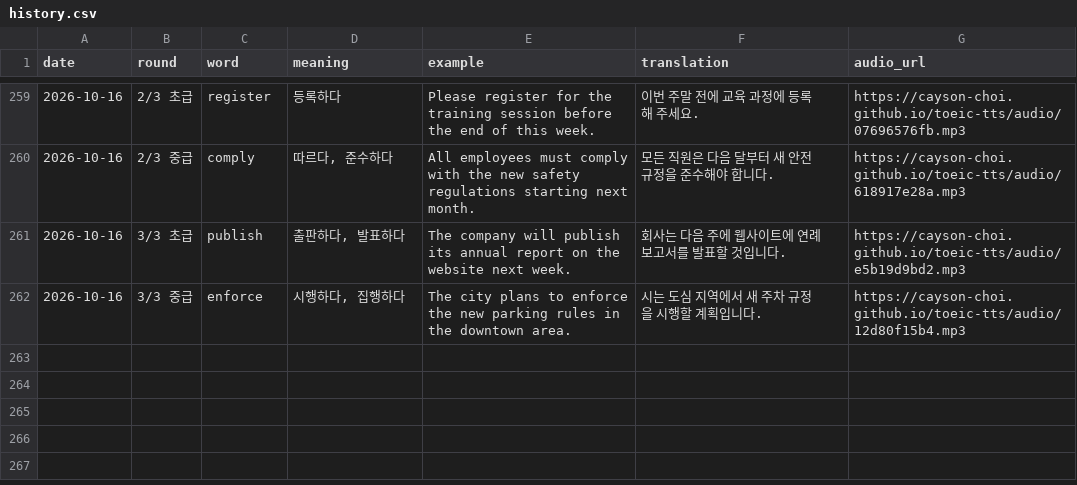
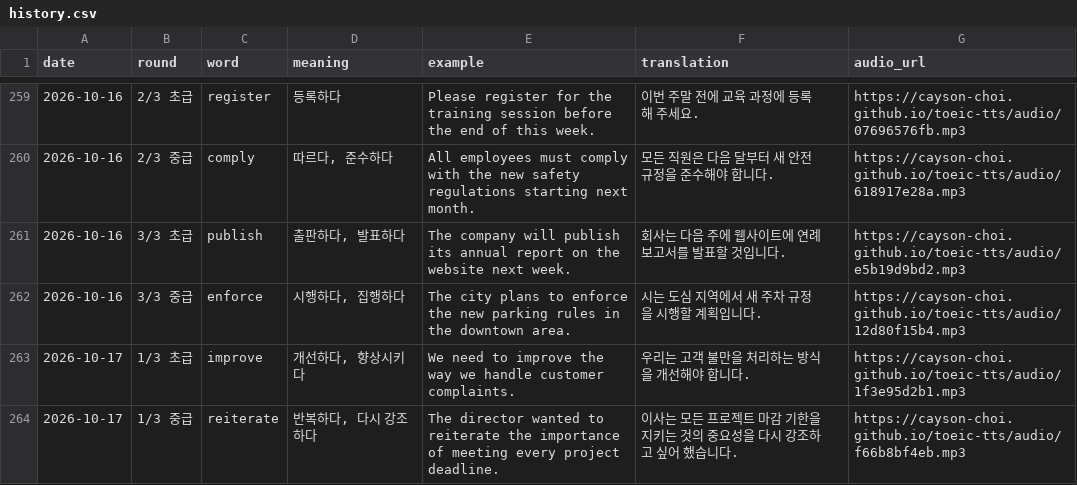
Before and after one commit to Cayson-Choi/toeic-tts, a CSV file: history.csv, drawn as a sheet; only a part is shown, gaps mark what is left out.

```diff
--- a/history.csv
+++ b/history.csv
@@ -262 +262,3 @@
 2026-10-16,3/3 중급,enforce,"시행하다, 집행하다",The city plans to enforce the new parking rules in the downtown area.,시는 도심 지역에서 새 주차 규정을 시행할 계획입니다.,https://cayson-choi.github.io/toeic-tts/audio/12d80f15b4.mp3
+2026-10-17,1/3 초급,improve,"개선하다, 향상시키다",We need to improve the way we handle customer complaints.,우리는 고객 불만을 처리하는 방식을 개선해야 합니다.,https://cayson-choi.github.io/toeic-tts/audio/1f3e95d2b1.mp3
+2026-10-17,1/3 중급,reiterate,"반복하다, 다시 강조하다",The director wanted to reiterate the importance of meeting every project deadline.,이사는 모든 프로젝트 마감 기한을 지키는 것의 중요성을 다시 강조하고 싶어 했습니다.,https://cayson-choi.github.io/toeic-tts/audio/f66b8bf4eb.mp3
```
